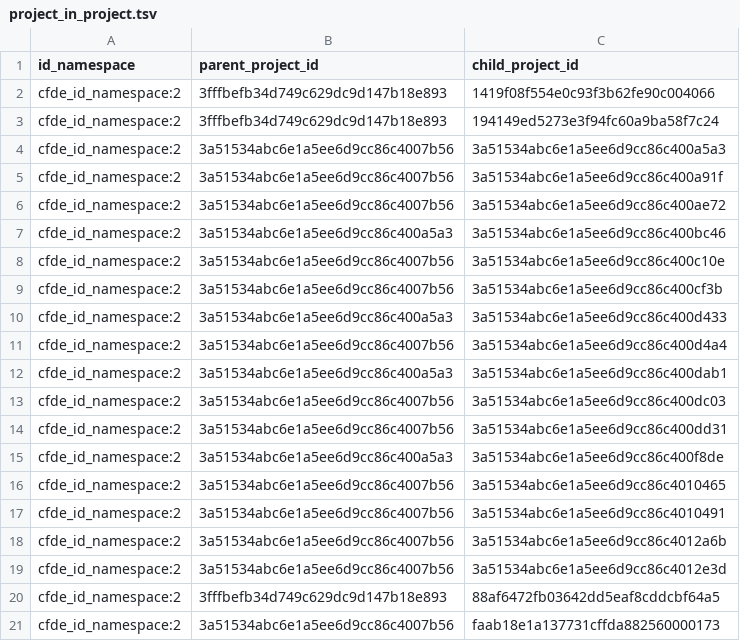
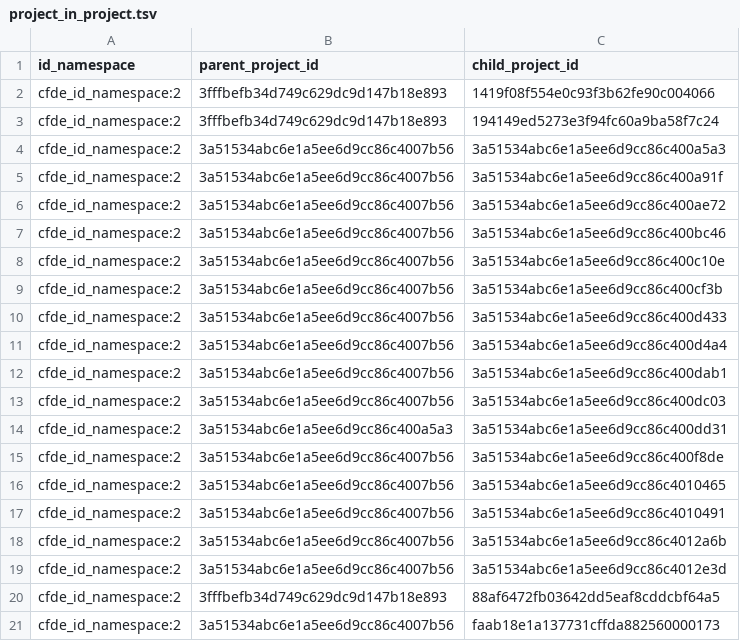
Before and after one commit to nih-cfde/c2m2, a TSV file: draft-C2M2_example_submission_data/HMP__sample_C2M2_Level_1_bdbag.contents/project_in_project.tsv, drawn as a sheet.

```diff
--- a/draft-C2M2_example_submission_data/HMP__sample_C2M2_Level_1_bdbag.contents/project_in_project.tsv
+++ b/draft-C2M2_example_submission_data/HMP__sample_C2M2_Level_1_bdbag.contents/project_in_project.tsv
@@ -6,11 +6,11 @@ cfde_id_namespace:2	3a51534abc6e1a5ee6d9cc86c4007b56	3a51534abc6e1a5ee6d9cc86c40
 cfde_id_namespace:2	3a51534abc6e1a5ee6d9cc86c4007b56	3a51534abc6e1a5ee6d9cc86c400ae72
-cfde_id_namespace:2	3a51534abc6e1a5ee6d9cc86c400a5a3	3a51534abc6e1a5ee6d9cc86c400bc46
+cfde_id_namespace:2	3a51534abc6e1a5ee6d9cc86c4007b56	3a51534abc6e1a5ee6d9cc86c400bc46
 cfde_id_namespace:2	3a51534abc6e1a5ee6d9cc86c4007b56	3a51534abc6e1a5ee6d9cc86c400c10e
 cfde_id_namespace:2	3a51534abc6e1a5ee6d9cc86c4007b56	3a51534abc6e1a5ee6d9cc86c400cf3b
-cfde_id_namespace:2	3a51534abc6e1a5ee6d9cc86c400a5a3	3a51534abc6e1a5ee6d9cc86c400d433
+cfde_id_namespace:2	3a51534abc6e1a5ee6d9cc86c4007b56	3a51534abc6e1a5ee6d9cc86c400d433
 cfde_id_namespace:2	3a51534abc6e1a5ee6d9cc86c4007b56	3a51534abc6e1a5ee6d9cc86c400d4a4
-cfde_id_namespace:2	3a51534abc6e1a5ee6d9cc86c400a5a3	3a51534abc6e1a5ee6d9cc86c400dab1
+cfde_id_namespace:2	3a51534abc6e1a5ee6d9cc86c4007b56	3a51534abc6e1a5ee6d9cc86c400dab1
 cfde_id_namespace:2	3a51534abc6e1a5ee6d9cc86c4007b56	3a51534abc6e1a5ee6d9cc86c400dc03
-cfde_id_namespace:2	3a51534abc6e1a5ee6d9cc86c4007b56	3a51534abc6e1a5ee6d9cc86c400dd31
-cfde_id_namespace:2	3a51534abc6e1a5ee6d9cc86c400a5a3	3a51534abc6e1a5ee6d9cc86c400f8de
+cfde_id_namespace:2	3a51534abc6e1a5ee6d9cc86c400a5a3	3a51534abc6e1a5ee6d9cc86c400dd31
+cfde_id_namespace:2	3a51534abc6e1a5ee6d9cc86c4007b56	3a51534abc6e1a5ee6d9cc86c400f8de
 cfde_id_namespace:2	3a51534abc6e1a5ee6d9cc86c4007b56	3a51534abc6e1a5ee6d9cc86c4010465
```
Also changed, not shown: draft-C2M2_example_submission_data/HMP__sample_C2M2_Level_1_bdbag.contents/subject.tsv, 2 other files.
